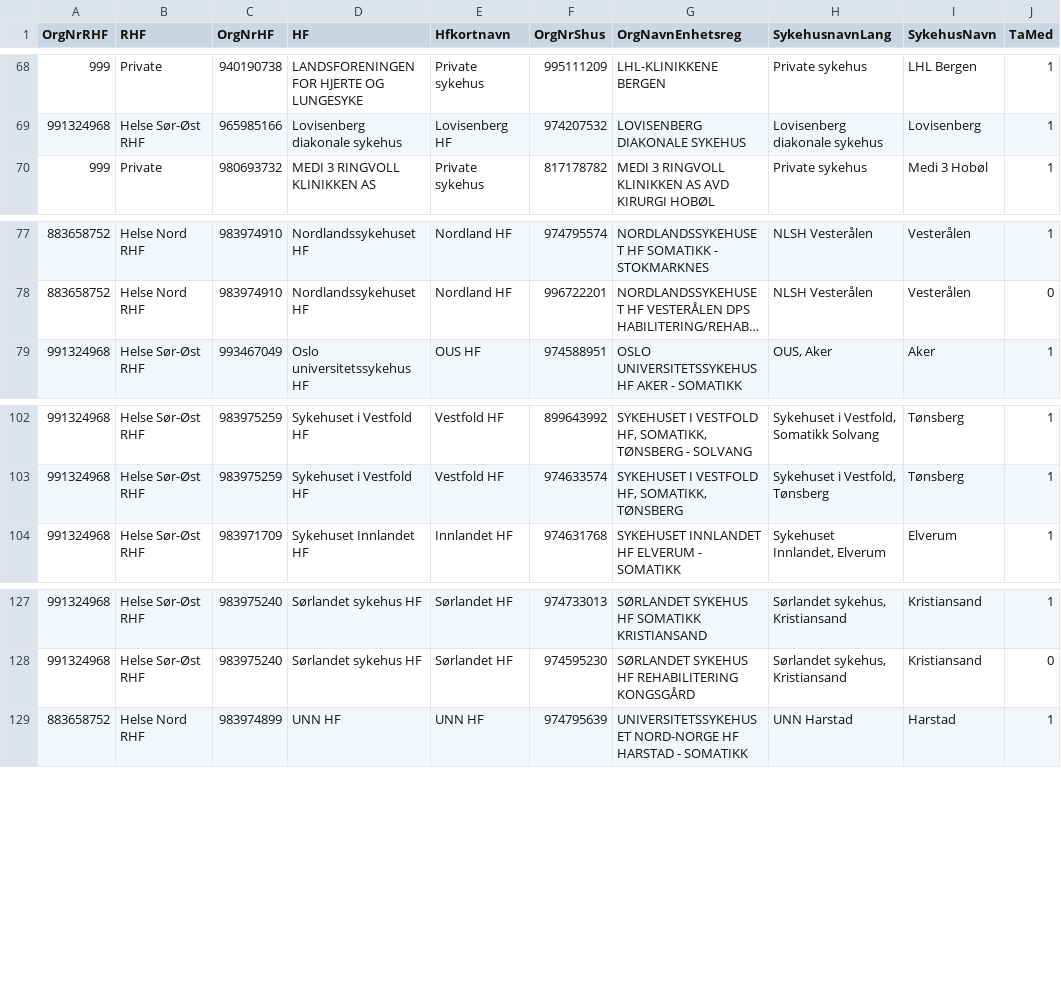
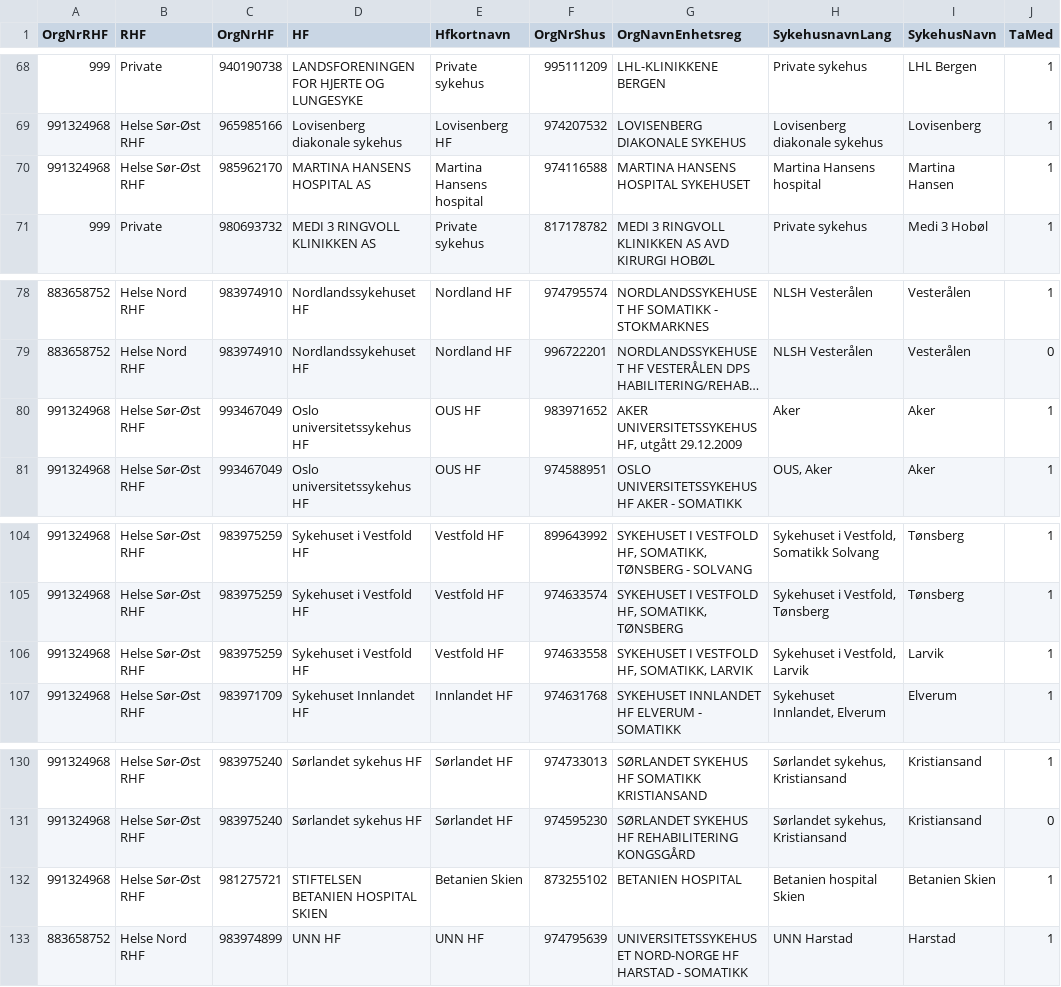
Before and after one commit to SKDE-Felles/qmongrdata, a CSV file: data-raw/SykehusNavnStruktur.csv, drawn as a sheet; only a part is shown, gaps mark what is left out; long unchanged cells end in …; the diff names each change by its address in the sheet, - before the commit and + after, or states it on an @@ line.

Commit message:
Sykehus: included Betanien Skien etc.

```diff
--- a/data-raw/SykehusNavnStruktur.csv
+++ b/data-raw/SykehusNavnStruktur.csv
+row 70: 991324968 | Helse Sør-Øst RHF | 985962170 | MARTINA HANSENS HOSPITAL AS | Martina Hansens hospital | 974116588 | MARTINA HANSENS HOSPITAL SYKEHUSET | Martina Hansens hospital | Martina Hansen | 1
+row 80: 991324968 | Helse Sør-Øst RHF | 993467049 | Oslo universitetssykehus HF | OUS HF | 983971652 | AKER UNIVERSITETSSYKEHUS HF, utgått 29.12.2009 | Aker | Aker | 1
+row 106: 991324968 | Helse Sør-Øst RHF | 983975259 | Sykehuset i Vestfold HF | Vestfold HF | 974633558 | SYKEHUSET I VESTFOLD HF, SOMATIKK, LARVIK | Sykehuset i Vestfold, Larvik | Larvik | 1
+row 132: 991324968 | Helse Sør-Øst RHF | 981275721 | STIFTELSEN BETANIEN HOSPITAL SKIEN | Betanien Skien | 873255102 | BETANIEN HOSPITAL | Betanien hospital Skien | Betanien Skien | 1
```
Also changed, not shown: data-raw/hospital_structure.csv, 1 other file.
